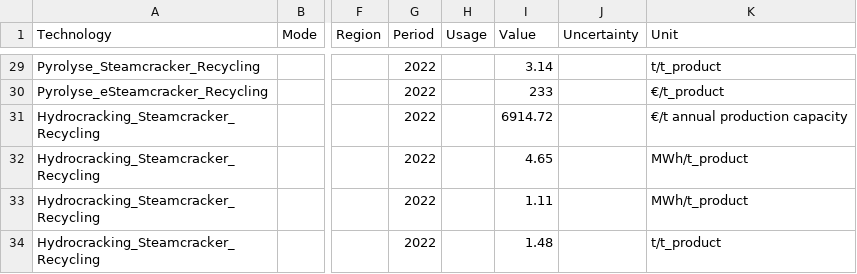
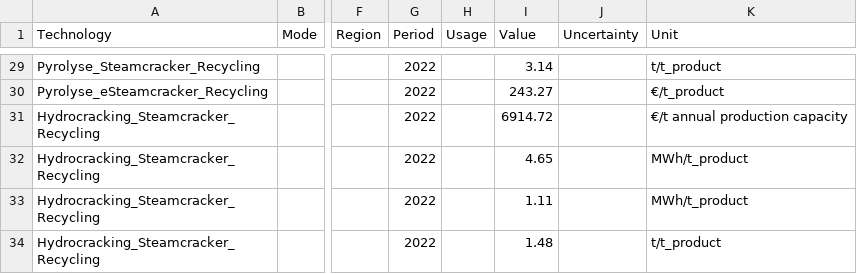
Before and after one commit to RobertMae/CaCoCa-IREES-fork, a CSV file: data/tech/basic/polymers.csv, drawn as a sheet; only a part is shown, gaps mark what is left out; the diff covers the shown part only; the diff names each change by its address in the sheet, - before the commit and + after, or states it on an @@ line.

```diff
--- a/data/tech/basic/polymers.csv
+++ b/data/tech/basic/polymers.csv
-I30 (Value): 233
+I30 (Value): 243.27
```
Also changed, not shown: 10 added rows and 17 edited cells elsewhere in this file, config/projects_polymers.csv, data/tech/basic/technology_reference_mapping.csv, 2 other files.
